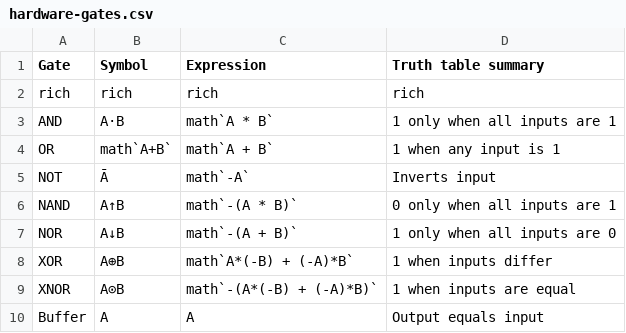
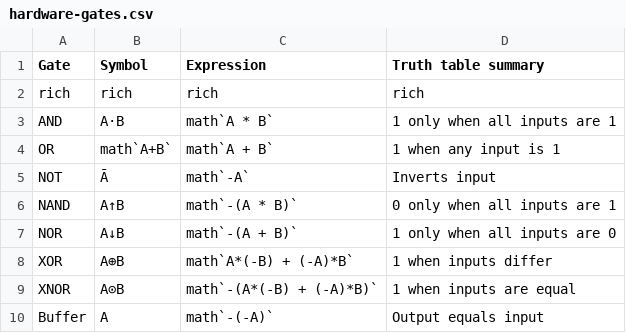
Before and after one commit to mo-mosverkstad/Bookkeeping, a CSV file: Webapp/public/hardware-gates.csv, drawn as a sheet.

```diff
--- a/Webapp/public/hardware-gates.csv
+++ b/Webapp/public/hardware-gates.csv
@@ -9,2 +9,2 @@ XOR,A⊕B,math`A*(-B) + (-A)*B`,1 when inputs differ
 XNOR,A⊙B,math`-(A*(-B) + (-A)*B)`,1 when inputs are equal
-Buffer,A,A,Output equals input
+Buffer,A,math`-(-A)`,Output equals input
```
Also changed, not shown: Webapp/public/krebs-nodes.csv, Webapp/public/theorems.csv, 6 other files.
